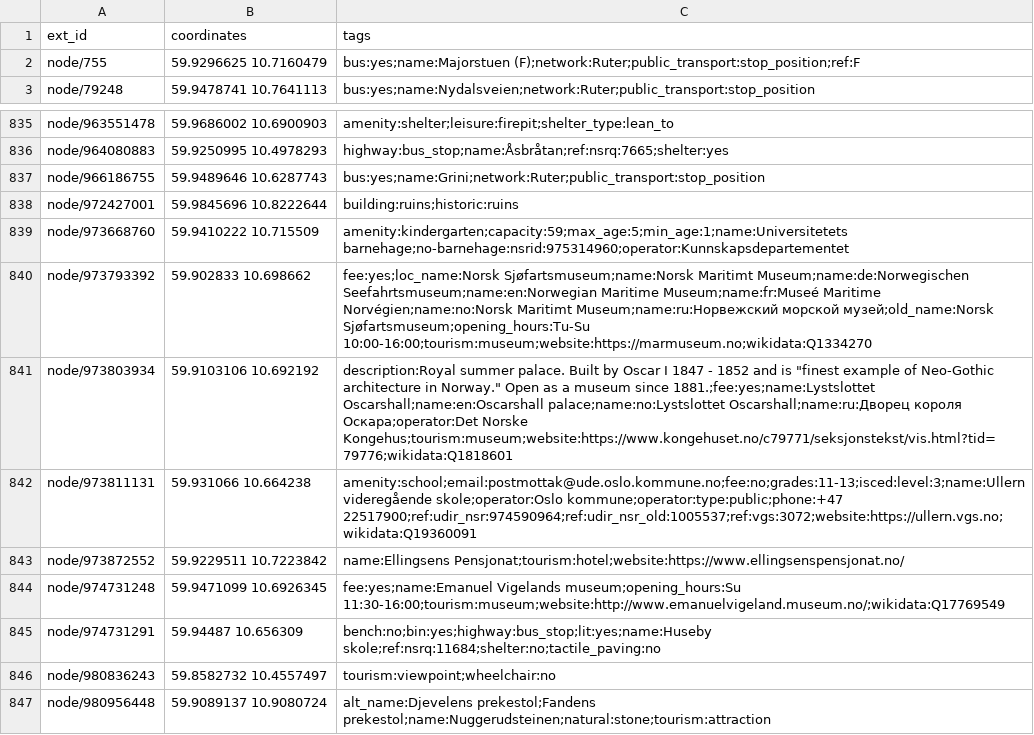
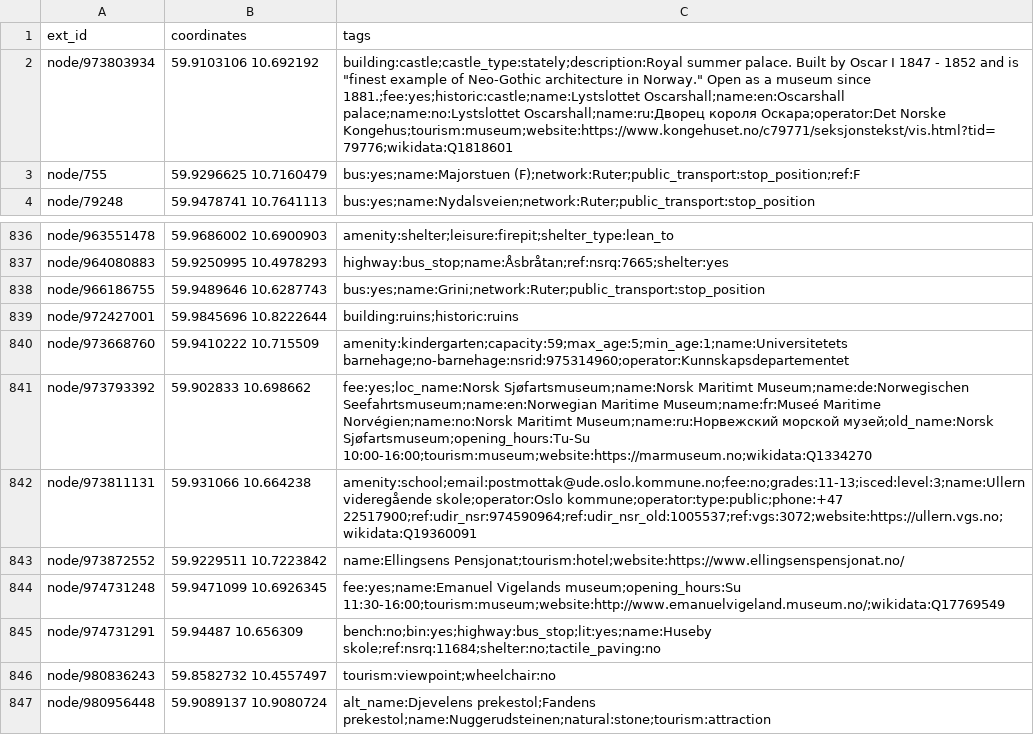
Before and after one commit to alice-and-friends/realmwalker-api, a CSV file: lib/seeds/geographies/_Oslo.csv, drawn as a sheet; only a part is shown, gaps mark what is left out; removed rows and columns are numbered as before the commit, all else as after; the diff names each change by its address in the sheet, - before the commit and + after, or states it on an @@ line.

Commit message:
Castle locations

```diff
--- a/lib/seeds/geographies/_Oslo.csv
+++ b/lib/seeds/geographies/_Oslo.csv
+row 2: node/973803934 | 59.9103106 10.692192 | building:castle;castle_type:stately;description:Royal summer palace. Built by Oscar I 1847 - 1852 and is "finest example of Neo-Gothic architecture in Norway." Open as a museum since 1881.;fee:yes;historic:castle;name:Lystslottet Oscarshall;name:en:Oscarshall palace;name:no:Lystslottet Oscarshall;name:ru:Дворец короля Оскара;operator:Det Norske Kongehus;tourism:museum;website:https://www.kongehuset.no/c79771/seksjonstekst/vis.html?tid=79776;wikidata:Q1818601
-row 841: node/973803934 | 59.9103106 10.692192 | description:Royal summer palace. Built by Oscar I 1847 - 1852 and is "finest example of Neo-Gothic architecture in Norway." Open as a museum since 1881.;fee:yes;name:Lystslottet Oscarshall;name:en:Oscarshall palace;name:no:Lystslottet Oscarshall;name:ru:Дворец короля Оскара;operator:Det Norske Kongehus;tourism:museum;website:https://www.kongehuset.no/c79771/seksjonstekst/vis.html?tid=79776;wikidata:Q1818601
```
Also changed, not shown: 8 other files.
